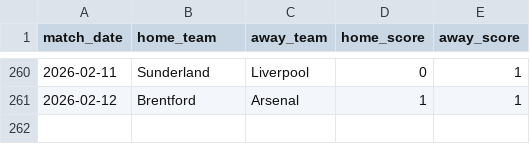
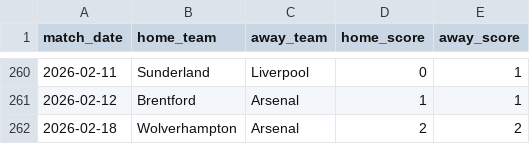
Before and after one commit to ParashDev/epl-analysis, a CSV file: data/cleaned/fixtures_detailed.csv, drawn as a sheet; only a part is shown, gaps mark what is left out; the diff names each change by its address in the sheet, - before the commit and + after, or states it on an @@ line.

```diff
--- a/data/cleaned/fixtures_detailed.csv
+++ b/data/cleaned/fixtures_detailed.csv
+row 262: 2026-02-18 | Wolverhampton | Arsenal | 2 | 2
```
Also changed, not shown: data/cleaned/players.csv, 1 other file.
